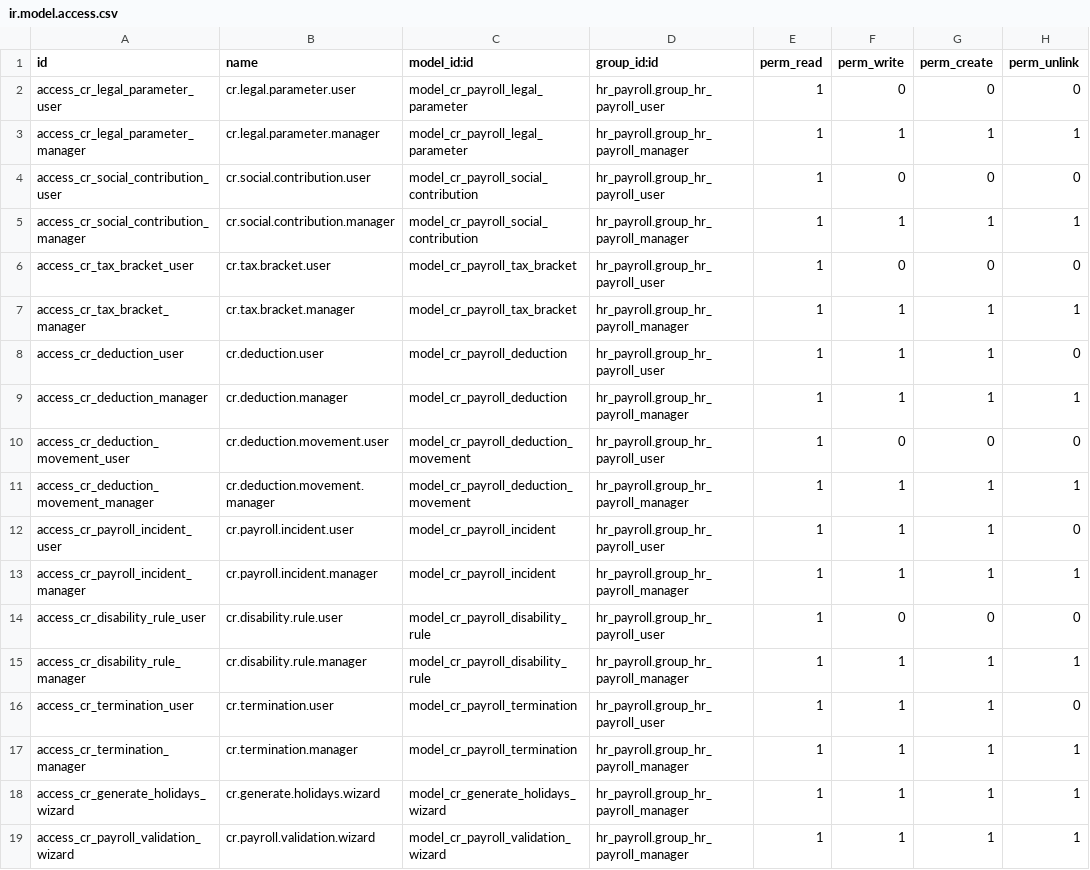
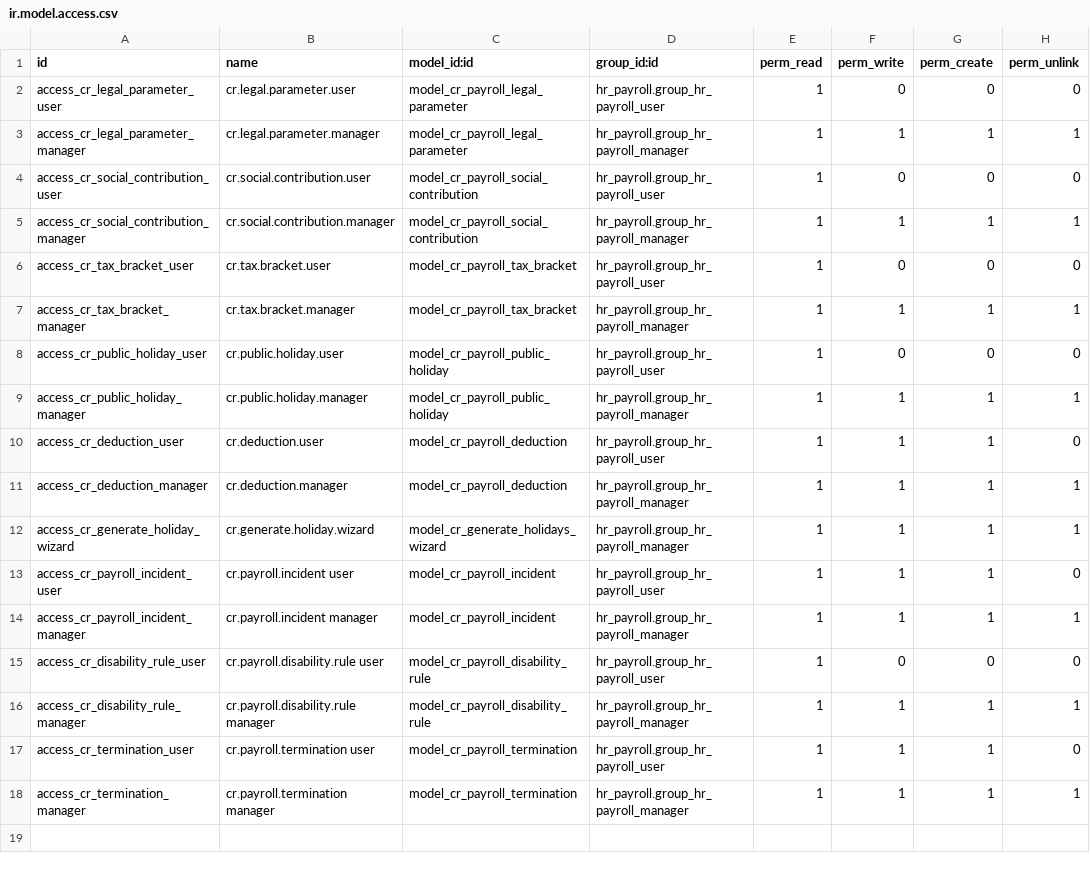
Before and after one commit to davidcastroc/l10n_cr_hr, a CSV file: security/ir.model.access.csv, drawn as a sheet.

```diff
--- a/security/ir.model.access.csv
+++ b/security/ir.model.access.csv
@@ -7,13 +7,12 @@ access_cr_tax_bracket_user,cr.tax.bracket.user,model_cr_payroll_tax_bracket,hr_p
 access_cr_tax_bracket_manager,cr.tax.bracket.manager,model_cr_payroll_tax_bracket,hr_payroll.group_hr_payroll_manager,1,1,1,1
+access_cr_public_holiday_user,cr.public.holiday.user,model_cr_payroll_public_holiday,hr_payroll.group_hr_payroll_user,1,0,0,0
+access_cr_public_holiday_manager,cr.public.holiday.manager,model_cr_payroll_public_holiday,hr_payroll.group_hr_payroll_manager,1,1,1,1
 access_cr_deduction_user,cr.deduction.user,model_cr_payroll_deduction,hr_payroll.group_hr_payroll_user,1,1,1,0
 access_cr_deduction_manager,cr.deduction.manager,model_cr_payroll_deduction,hr_payroll.group_hr_payroll_manager,1,1,1,1
-access_cr_deduction_movement_user,cr.deduction.movement.user,model_cr_payroll_deduction_movement,hr_payroll.group_hr_payroll_user,1,0,0,0
-access_cr_deduction_movement_manager,cr.deduction.movement.manager,model_cr_payroll_deduction_movement,hr_payroll.group_hr_payroll_manager,1,1,1,1
-access_cr_payroll_incident_user,cr.payroll.incident.user,model_cr_payroll_incident,hr_payroll.group_hr_payroll_user,1,1,1,0
-access_cr_payroll_incident_manager,cr.payroll.incident.manager,model_cr_payroll_incident,hr_payroll.group_hr_payroll_manager,1,1,1,1
-access_cr_disability_rule_user,cr.disability.rule.user,model_cr_payroll_disability_rule,hr_payroll.group_hr_payroll_user,1,0,0,0
-access_cr_disability_rule_manager,cr.disability.rule.manager,model_cr_payroll_disability_rule,hr_payroll.group_hr_payroll_manager,1,1,1,1
-access_cr_termination_user,cr.termination.user,model_cr_payroll_termination,hr_payroll.group_hr_payroll_user,1,1,1,0
-access_cr_termination_manager,cr.termination.manager,model_cr_payroll_termination,hr_payroll.group_hr_payroll_manager,1,1,1,1
-access_cr_generate_holidays_wizard,cr.generate.holidays.wizard,model_cr_generate_holidays_wizard,hr_payroll.group_hr_payroll_manager,1,1,1,1
-access_cr_payroll_validation_wizard,cr.payroll.validation.wizard,model_cr_payroll_validation_wizard,hr_payroll.group_hr_payroll_manager,1,1,1,1
+access_cr_generate_holiday_wizard,cr.generate.holiday.wizard,model_cr_generate_holidays_wizard,hr_payroll.group_hr_payroll_manager,1,1,1,1
+access_cr_payroll_incident_user,cr.payroll.incident user,model_cr_payroll_incident,hr_payroll.group_hr_payroll_user,1,1,1,0
+access_cr_payroll_incident_manager,cr.payroll.incident manager,model_cr_payroll_incident,hr_payroll.group_hr_payroll_manager,1,1,1,1
+access_cr_disability_rule_user,cr.payroll.disability.rule user,model_cr_payroll_disability_rule,hr_payroll.group_hr_payroll_user,1,0,0,0
+access_cr_disability_rule_manager,cr.payroll.disability.rule manager,model_cr_payroll_disability_rule,hr_payroll.group_hr_payroll_manager,1,1,1,1
+access_cr_termination_user,cr.payroll.termination user,model_cr_payroll_termination,hr_payroll.group_hr_payroll_user,1,1,1,0
+access_cr_termination_manager,cr.payroll.termination manager,model_cr_payroll_termination,hr_payroll.group_hr_payroll_manager,1,1,1,1
```
Also changed, not shown: 50 other files.
